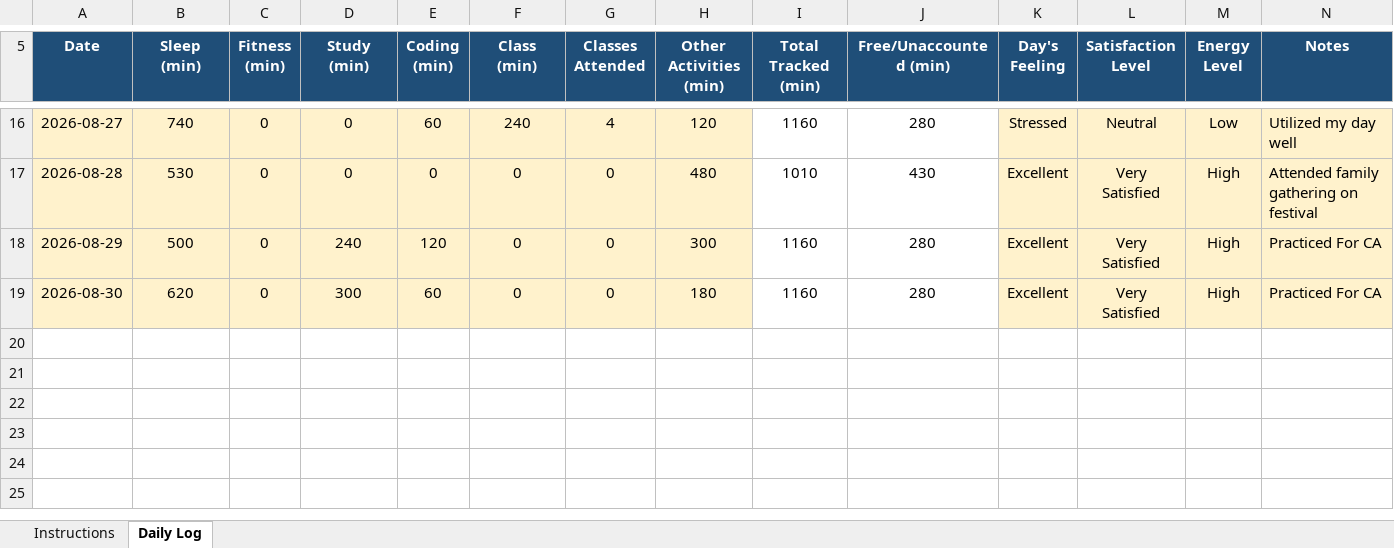
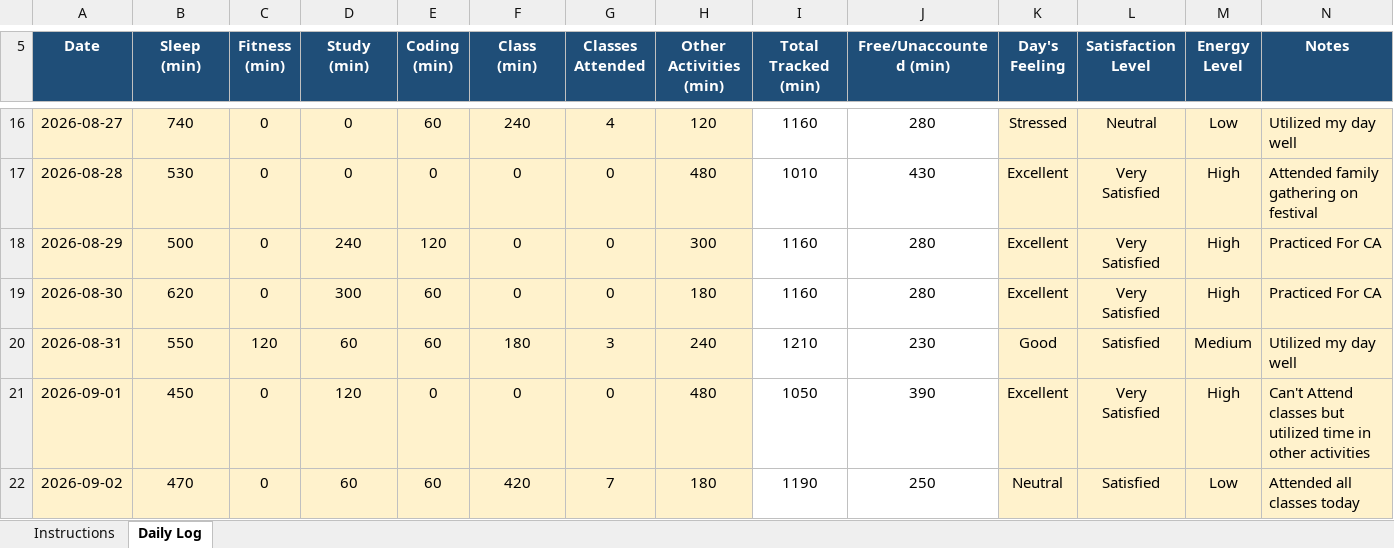
Before and after one commit to gurkirat0/CAP776, an Excel workbook: data/12614066.xlsx, sheet Daily Log, drawn as a sheet; only a part is shown, gaps mark what is left out; values as stored, in another font and other column widths than the file's, no borders; conditional formats not drawn; the diff names each change by its address in the sheet, - before the commit and + after, or states it on an @@ line.

Commit message:
Update Excel data

```diff
--- a/data/12614066.xlsx (sheet Daily Log)
+++ b/data/12614066.xlsx (sheet Daily Log)
+row 20: 2026-08-31 | 550 | 120 | 60 | 60 | 180 | 3 | 240 | 1210 | 230 | Good | Satisfied | Medium | Utilized my day well
+row 21: 2026-09-01 | 450 | 0 | 120 | 0 | 0 | 0 | 480 | 1050 | 390 | Excellent | Very Satisfied | High | Can't Attend classes but utilized time in other activities
+row 22: 2026-09-02 | 470 | 0 | 60 | 60 | 420 | 7 | 180 | 1190 | 250 | Neutral | Satisfied | Low | Attended all classes today
```
